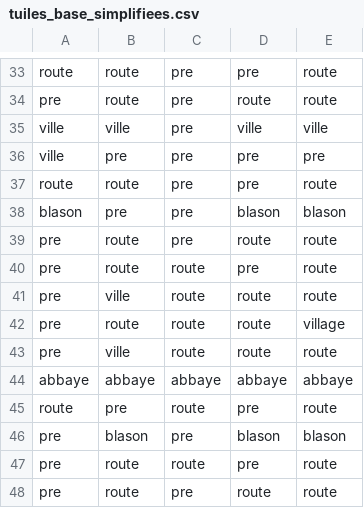
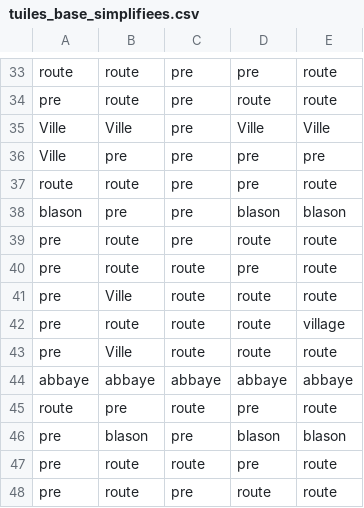
Before and after one commit to ClairDeLuna01/Carcasum, a CSV file: tuiles_base_simplifiees.csv, drawn as a sheet; only a part is shown, gaps mark what is left out; the diff covers the shown part only.

```diff
--- a/tuiles_base_simplifiees.csv
+++ b/tuiles_base_simplifiees.csv
@@ -34,4 +34,4 @@ route,route,pre,pre,route
 pre,route,pre,route,route
-ville,ville,pre,ville,ville
-ville,pre,pre,pre,pre
+Ville,Ville,pre,Ville,Ville
+Ville,pre,pre,pre,pre
 route,route,pre,pre,route
@@ -40,5 +40,5 @@ pre,route,pre,route,route
 pre,route,route,pre,route
-pre,ville,route,route,route
+pre,Ville,route,route,route
 pre,route,route,route,village
-pre,ville,route,route,route
+pre,Ville,route,route,route
 abbaye,abbaye,abbaye,abbaye,abbaye
```
Also changed, not shown: 61 edited cells elsewhere in this file.
